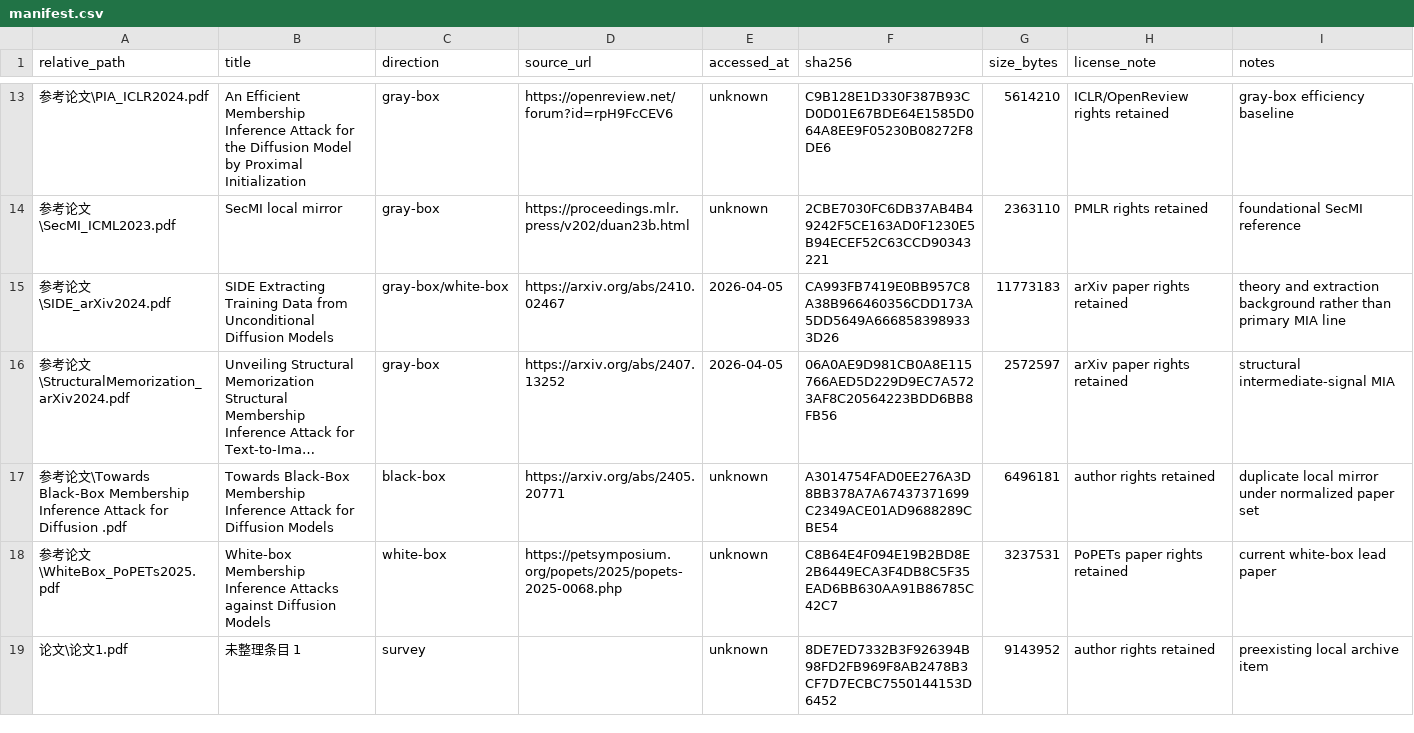
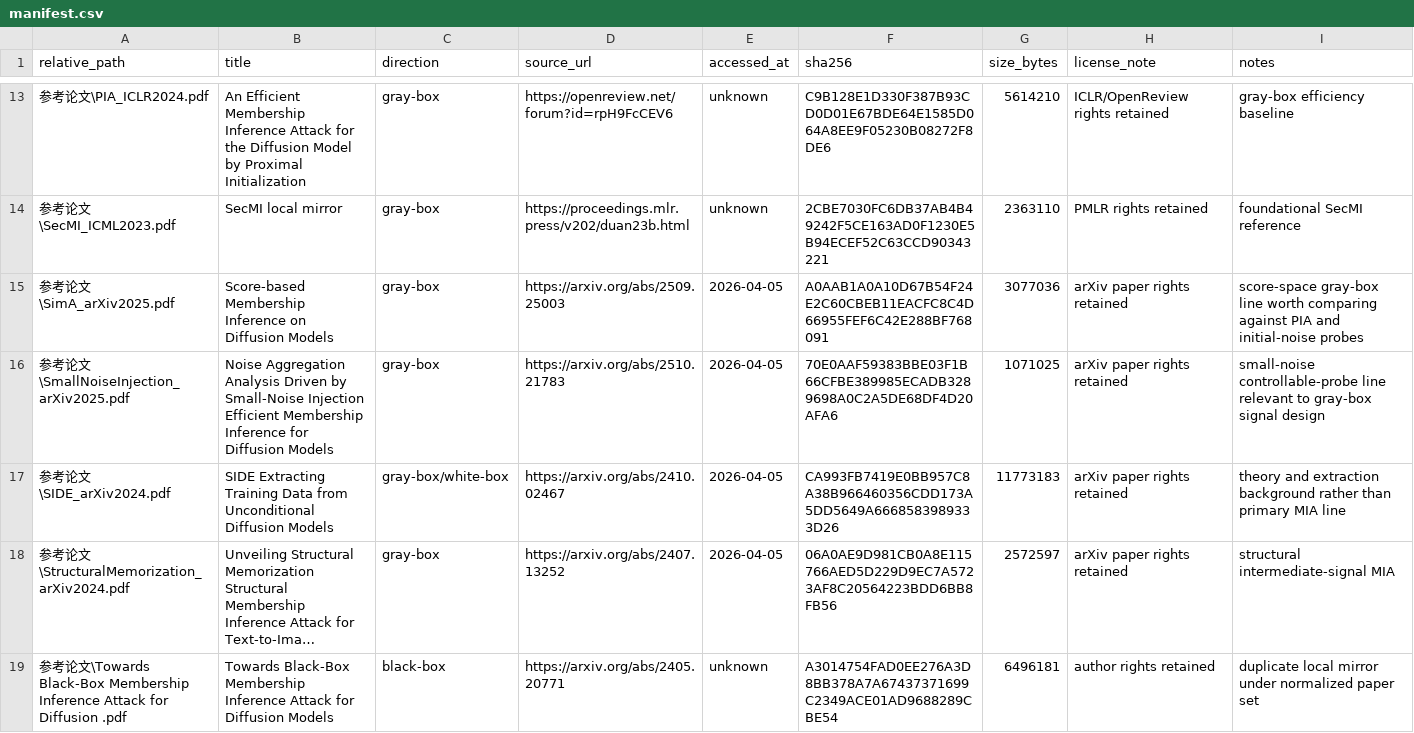
Before and after one commit to DeliciousBuding/DiffAudit-Research, a CSV file: references/materials/manifest.csv, drawn as a sheet; only a part is shown, gaps mark what is left out; the shorter side is filled out with more unchanged rows; long unchanged cells end in …; the diff covers the shown part only; the diff names each change by its address in the sheet, - before the commit and + after, or states it on an @@ line.

Commit message:
docs: add new diffusion privacy references

```diff
--- a/references/materials/manifest.csv
+++ b/references/materials/manifest.csv
+row 15: 参考论文\SimA_arXiv2025.pdf | Score-based Membership Inference on Diffusion Models | gray-box | https://arxiv.org/abs/2509.25003 | 2026-04-05 | A0AAB1A0A10D67B54F24E2C60CBEB11EACFC8C4D66955FEF6C42E288BF768091 | 3077036 | arXiv paper rights retained | score-space gray-box line worth comparing against PIA and initial-noise probes
+row 16: 参考论文\SmallNoiseInjection_arXiv2025.pdf | Noise Aggregation Analysis Driven by Small-Noise Injection Efficient Membership Inference for Diffusion Models | gray-box | https://arxiv.org/abs/2510.21783 | 2026-04-05 | 70E0AAF59383BBE03F1B66CFBE389985ECADB3289698A0C2A5DE68DF4D20AFA6 | 1071025 | arXiv paper rights retained | small-noise controllable-probe line relevant to gray-box signal design
```
Also changed, not shown: 1 added row and 1 edited cell elsewhere in this file, 2 other files.
